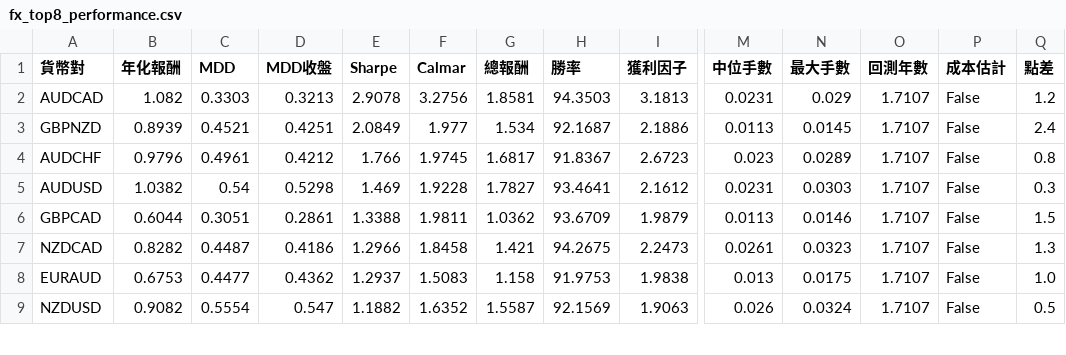
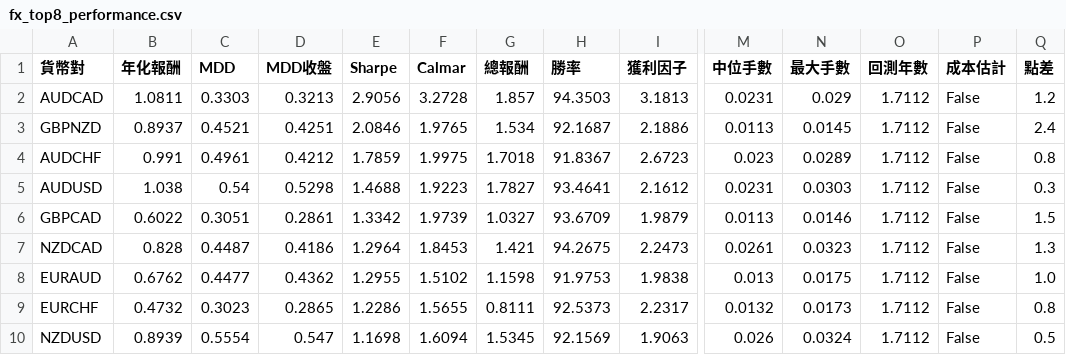
Before and after one commit to evan7646-cloud/bollinger_meanreversion_equities, a CSV file: docs/fx_top8_performance.csv, drawn as a sheet; only a part is shown, gaps mark what is left out; addresses are those after the commit; rows hold the shown columns only; the diff covers the shown part only; the diff names each change by its address in the sheet, - before the commit and + after, or states it on an @@ line.

```diff
--- a/docs/fx_top8_performance.csv
+++ b/docs/fx_top8_performance.csv
-B2 (年化報酬): 1.082
+B2 (年化報酬): 1.0811
-E2 (Sharpe): 2.9078
+E2 (Sharpe): 2.9056
-F2 (Calmar): 3.2756
+F2 (Calmar): 3.2728
-G2 (總報酬): 1.8581
+G2 (總報酬): 1.857
-O2:O8 (回測年數): 1.7107
+O2:O8 (回測年數): 1.7112
-B3 (年化報酬): 0.8939
+B3 (年化報酬): 0.8937
-E3 (Sharpe): 2.0849
+E3 (Sharpe): 2.0846
-F3 (Calmar): 1.977
+F3 (Calmar): 1.9765
-B4 (年化報酬): 0.9796
+B4 (年化報酬): 0.991
-E4 (Sharpe): 1.766
+E4 (Sharpe): 1.7859
-F4 (Calmar): 1.9745
+F4 (Calmar): 1.9975
-G4 (總報酬): 1.6817
+G4 (總報酬): 1.7018
-B5 (年化報酬): 1.0382
+B5 (年化報酬): 1.038
-E5 (Sharpe): 1.469
+E5 (Sharpe): 1.4688
-F5 (Calmar): 1.9228
+F5 (Calmar): 1.9223
-B6 (年化報酬): 0.6044
+B6 (年化報酬): 0.6022
-E6 (Sharpe): 1.3388
+E6 (Sharpe): 1.3342
-F6 (Calmar): 1.9811
+F6 (Calmar): 1.9739
-G6 (總報酬): 1.0362
+G6 (總報酬): 1.0327
-B7 (年化報酬): 0.8282
+B7 (年化報酬): 0.828
-E7 (Sharpe): 1.2966
+E7 (Sharpe): 1.2964
-F7 (Calmar): 1.8458
+F7 (Calmar): 1.8453
-B8 (年化報酬): 0.6753
+B8 (年化報酬): 0.6762
-E8 (Sharpe): 1.2937
+E8 (Sharpe): 1.2955
-F8 (Calmar): 1.5083
+F8 (Calmar): 1.5102
-G8 (總報酬): 1.158
+G8 (總報酬): 1.1598
+row 9: EURCHF | 0.4732 | 0.3023 | 0.2865 | 1.2286 | 1.5655 | 0.8111 | 92.5373 | 2.2317 | 0.0132 | 0.0173 | 1.7112 | False | 0.8
-B10 (年化報酬): 0.9082
+B10 (年化報酬): 0.8939
-E10 (Sharpe): 1.1882
+E10 (Sharpe): 1.1698
-F10 (Calmar): 1.6352
+F10 (Calmar): 1.6094
-G10 (總報酬): 1.5587
+G10 (總報酬): 1.5345
-O10 (回測年數): 1.7107
+O10 (回測年數): 1.7112
```
Also changed, not shown: 1 removed row and 32 edited cells elsewhere in this file, docs/fx_trade_log.csv, 2 other files.
